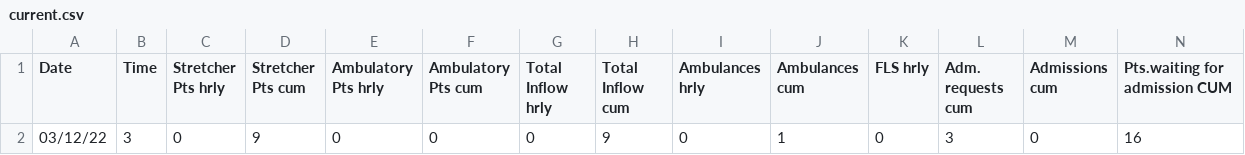
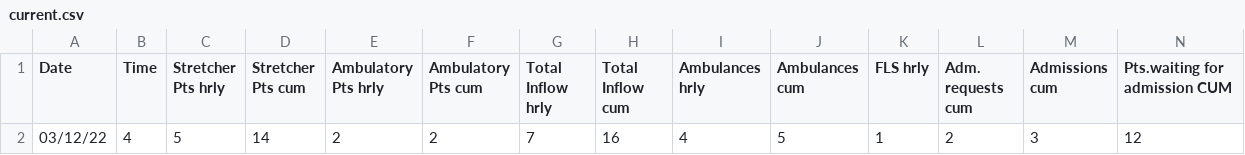
Before and after one commit to drdevinhopkins/hourly-report, a CSV file: data/current.csv, drawn as a sheet; only a part is shown; the diff covers the shown part only; the diff names each change by its address in the sheet, - before the commit and + after, or states it on an @@ line.

```diff
--- a/data/current.csv
+++ b/data/current.csv
-B2 (Time): 3
+B2 (Time): 4
-C2 (Stretcher Pts hrly): 0
+C2 (Stretcher Pts hrly): 5
-D2 (Stretcher Pts cum): 9
+D2 (Stretcher Pts cum): 14
-E2 (Ambulatory Pts hrly): 0
+E2 (Ambulatory Pts hrly): 2
-F2 (Ambulatory Pts cum): 0
+F2 (Ambulatory Pts cum): 2
-G2 (Total Inflow hrly): 0
+G2 (Total Inflow hrly): 7
-H2 (Total Inflow cum): 9
+H2 (Total Inflow cum): 16
-I2 (Ambulances hrly): 0
+I2 (Ambulances hrly): 4
-J2 (Ambulances cum): 1
+J2 (Ambulances cum): 5
-K2 (FLS hrly): 0
+K2 (FLS hrly): 1
-L2 (Adm. requests cum): 3
+L2 (Adm. requests cum): 2
-M2 (Admissions cum): 0
+M2 (Admissions cum): 3
-N2 (Pts.waiting for admission CUM): 16
+N2 (Pts.waiting for admission CUM): 12
```
Also changed, not shown: 17 edited cells elsewhere in this file, data/recent.csv, 2 other files.
